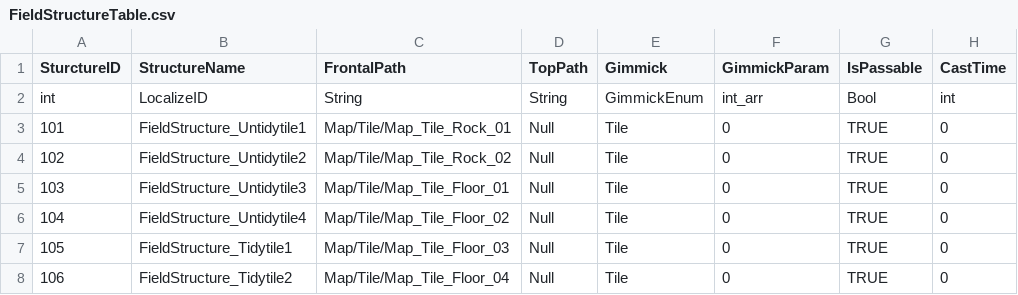
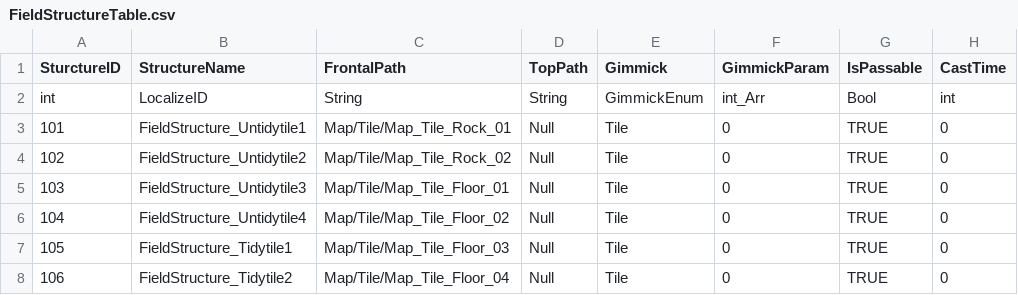
Before and after one commit to I-Need-Mac/Client, a CSV file: Assets/Resources/Table/FieldStructureTable.csv, drawn as a sheet; only a part is shown; the diff names each change by its address in the sheet, - before the commit and + after, or states it on an @@ line.

Commit message:
Feat: add FieldStructureTable

```diff
--- a/Assets/Resources/Table/FieldStructureTable.csv
+++ b/Assets/Resources/Table/FieldStructureTable.csv
-F2 (GimmickParam): int_arr
+F2 (GimmickParam): int_Arr
```
